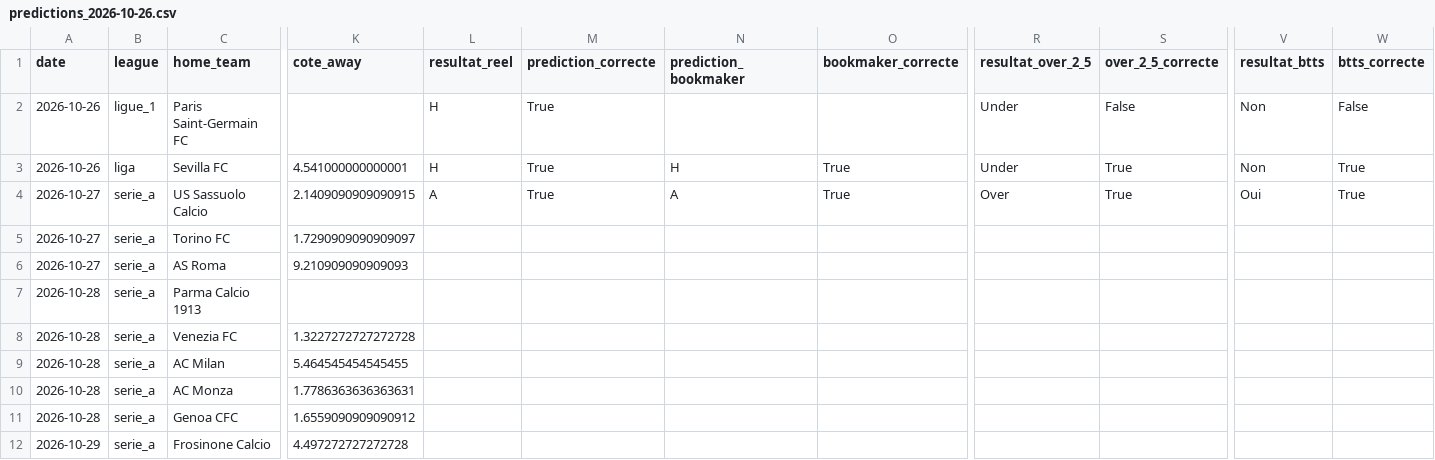
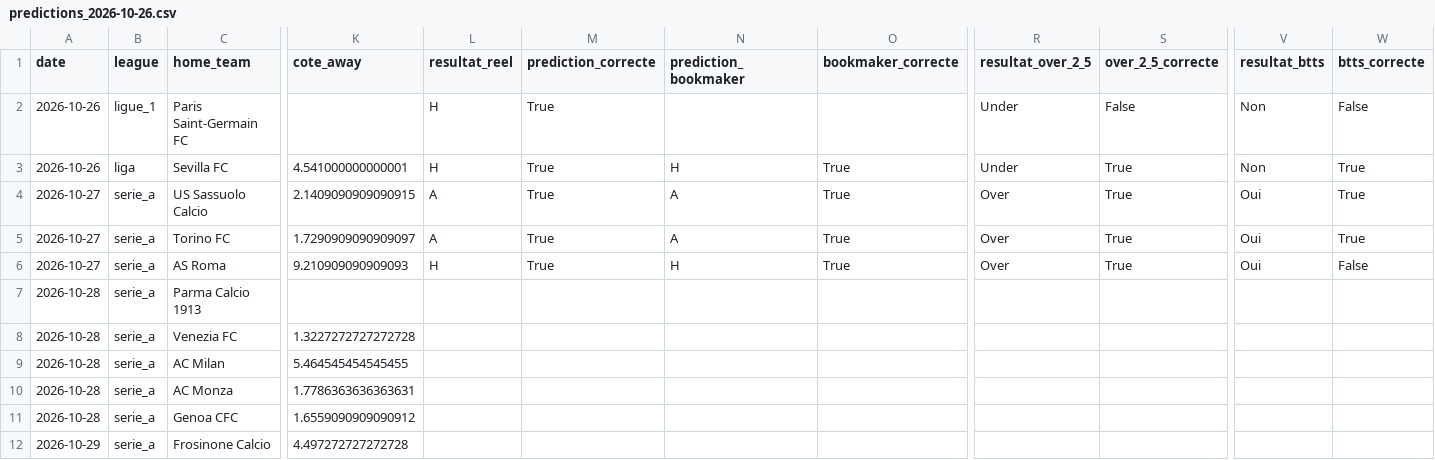
Before and after one commit to ezekiel27egoun/football-predictor, a CSV file: data/tracking/predictions_2026-10-26.csv, drawn as a sheet; only a part is shown, gaps mark what is left out; the diff names each change by its address in the sheet, - before the commit and + after, or states it on an @@ line.

```diff
--- a/data/tracking/predictions_2026-10-26.csv
+++ b/data/tracking/predictions_2026-10-26.csv
-L5 (resultat_reel): (empty)
+L5 (resultat_reel): A
-M5:M6 (prediction_correcte): (empty)
+M5:M6 (prediction_correcte): True
-N5 (prediction_bookmaker): (empty)
+N5 (prediction_bookmaker): A
-O5:O6 (bookmaker_correcte): (empty)
+O5:O6 (bookmaker_correcte): True
-R5:R6 (resultat_over_2_5): (empty)
+R5:R6 (resultat_over_2_5): Over
-S5:S6 (over_2_5_correcte): (empty)
+S5:S6 (over_2_5_correcte): True
-V5:V6 (resultat_btts): (empty)
+V5:V6 (resultat_btts): Oui
-W5 (btts_correcte): (empty)
+W5 (btts_correcte): True
-L6 (resultat_reel): (empty)
+L6 (resultat_reel): H
-N6 (prediction_bookmaker): (empty)
+N6 (prediction_bookmaker): H
-W6 (btts_correcte): (empty)
+W6 (btts_correcte): False
```
Also changed, not shown: data/tracking/weekly_summary.csv.
